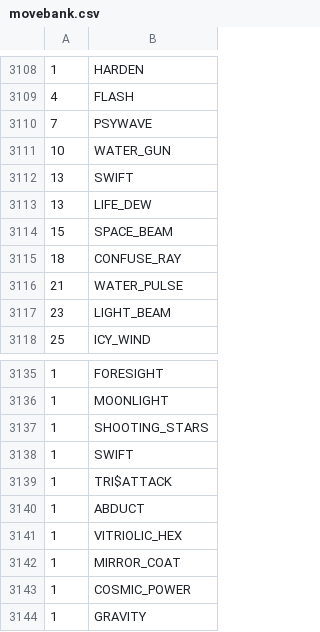
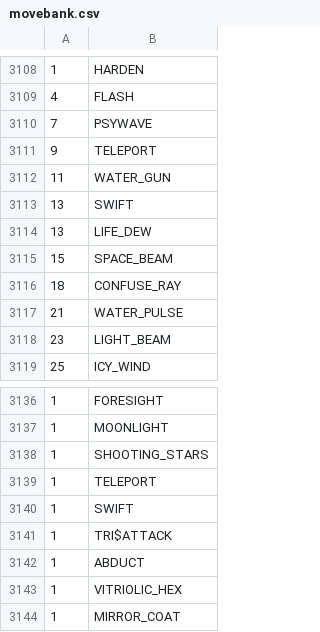
Before and after one commit to sjkuhnke/PokemonGame, a CSV file: res/info/movebank.csv, drawn as a sheet; only a part is shown, gaps mark what is left out; the shorter side is filled out with more unchanged rows.

```diff
--- a/res/info/movebank.csv
+++ b/res/info/movebank.csv
@@ -3110,3 +3110,4 @@
 7  |PSYWAVE
-10 |WATER_GUN
+9  |TELEPORT
+11 |WATER_GUN
 13 |SWIFT
@@ -3137,2 +3138,3 @@
 1  |SHOOTING_STARS
+1  |TELEPORT
 1  |SWIFT
```
Also changed, not shown: res/info/pokemon.csv, res/info/trainers.csv, 6 other files.
